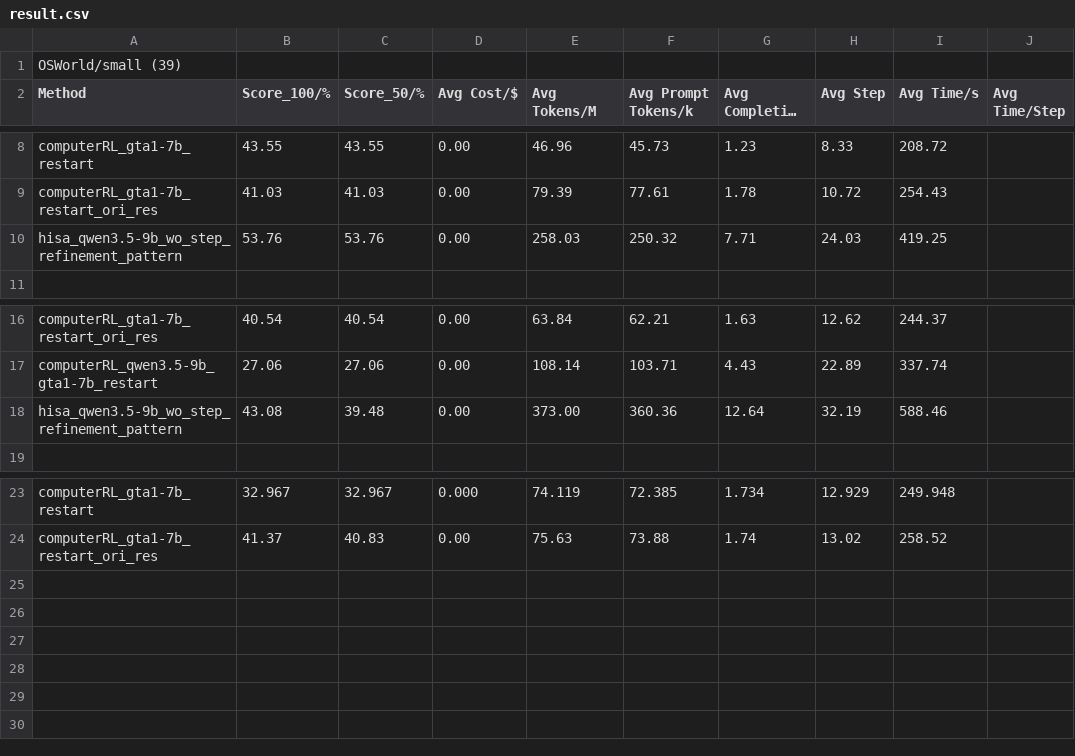
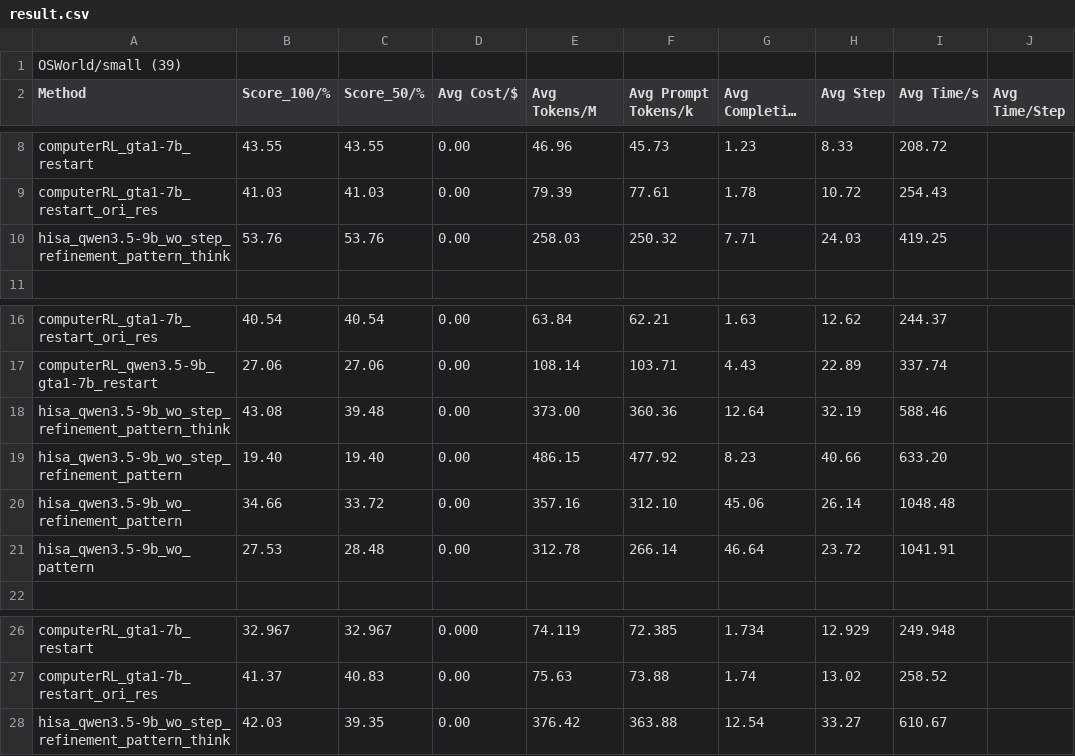
Before and after one commit to liweim/ComputerRL, a CSV file: result.csv, drawn as a sheet; only a part is shown, gaps mark what is left out; long unchanged cells end in ….

```diff
--- a/result.csv
+++ b/result.csv
@@ -9,3 +9,3 @@ computerRL_gta1-7b_restart,43.55,43.55,0.00,46.96,45.73,1.23,8.33,208.72,
 computerRL_gta1-7b_restart_ori_res,41.03,41.03,0.00,79.39,77.61,1.78,10.72,254.43,
-hisa_qwen3.5-9b_wo_step_refinement_pattern,53.76,53.76,0.00,258.03,250.32,7.71,24.03,419.25,
+hisa_qwen3.5-9b_wo_step_refinement_pattern_think,53.76,53.76,0.00,258.03,250.32,7.71,24.03,419.25,
 ,,,,,,,,,
@@ -17,3 +17,6 @@ computerRL_gta1-7b_restart_ori_res,40.54,40.54,0.00,63.84,62.21,1.63,12.62,244.3
 computerRL_qwen3.5-9b_gta1-7b_restart,27.06,27.06,0.00,108.14,103.71,4.43,22.89,337.74,
-hisa_qwen3.5-9b_wo_step_refinement_pattern,43.08,39.48,0.00,373.00,360.36,12.64,32.19,588.46,
+hisa_qwen3.5-9b_wo_step_refinement_pattern_think,43.08,39.48,0.00,373.00,360.36,12.64,32.19,588.46,
+hisa_qwen3.5-9b_wo_step_refinement_pattern,19.40,19.40,0.00,486.15,477.92,8.23,40.66,633.20,
+hisa_qwen3.5-9b_wo_refinement_pattern,34.66,33.72,0.00,357.16,312.10,45.06,26.14,1048.48,
+hisa_qwen3.5-9b_wo_pattern,27.53,28.48,0.00,312.78,266.14,46.64,23.72,1041.91,
 ,,,,,,,,,
@@ -24 +27,2 @@ computerRL_gta1-7b_restart,32.967,32.967,0.000,74.119,72.385,1.734,12.929,249.94
 computerRL_gta1-7b_restart_ori_res,41.37,40.83,0.00,75.63,73.88,1.74,13.02,258.52,
+hisa_qwen3.5-9b_wo_step_refinement_pattern_think,42.03,39.35,0.00,376.42,363.88,12.54,33.27,610.67,
```
Also changed, not shown: 6 other files.
